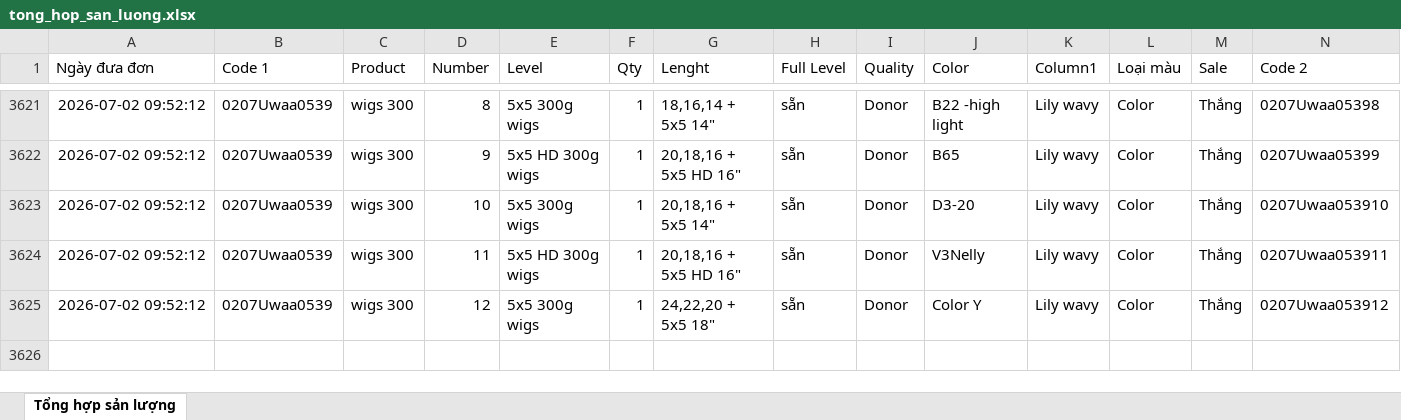
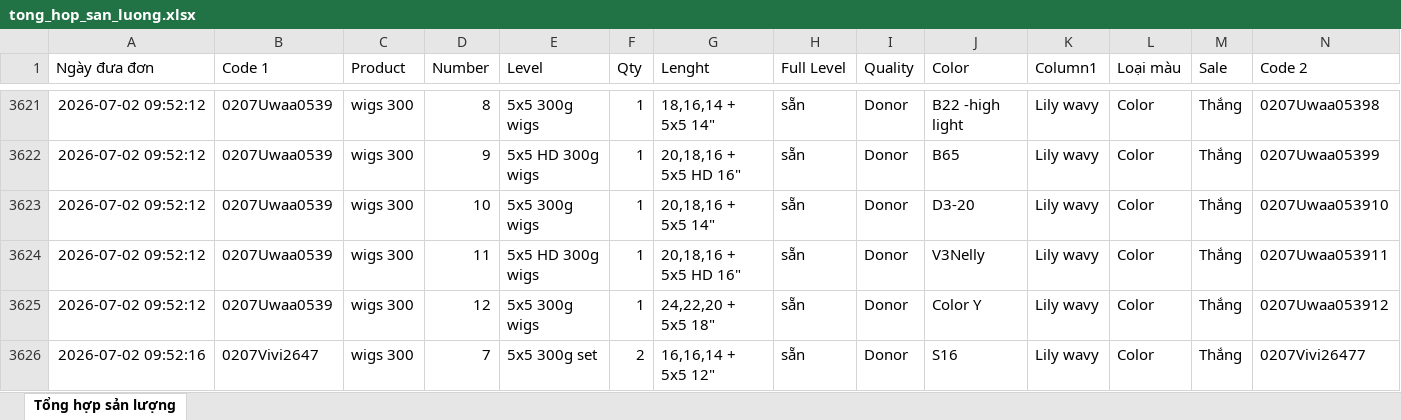
Before and after one commit to dobangnhi-gif/dobangnhi, an Excel workbook: data/tong_hop_san_luong.xlsx, sheet Tổng hợp sản lượng, drawn as a sheet; only a part is shown, gaps mark what is left out; values as stored, in another font and other column widths than the file's, no borders; the diff names each change by its address in the sheet, - before the commit and + after, or states it on an @@ line.

Commit message:
Update tong_hop_san_luong.xlsx

```diff
--- a/data/tong_hop_san_luong.xlsx (sheet Tổng hợp sản lượng)
+++ b/data/tong_hop_san_luong.xlsx (sheet Tổng hợp sản lượng)
+row 3626: 2026-07-02 09:52:16 | 0207Vivi2647 | wigs 300 | 7 | 5x5 300g set | 2 | 16,16,14 + 5x5 12" | sẵn | Donor | S16 | Lily wavy | Color | Thắng | 0207Vivi26477
```
